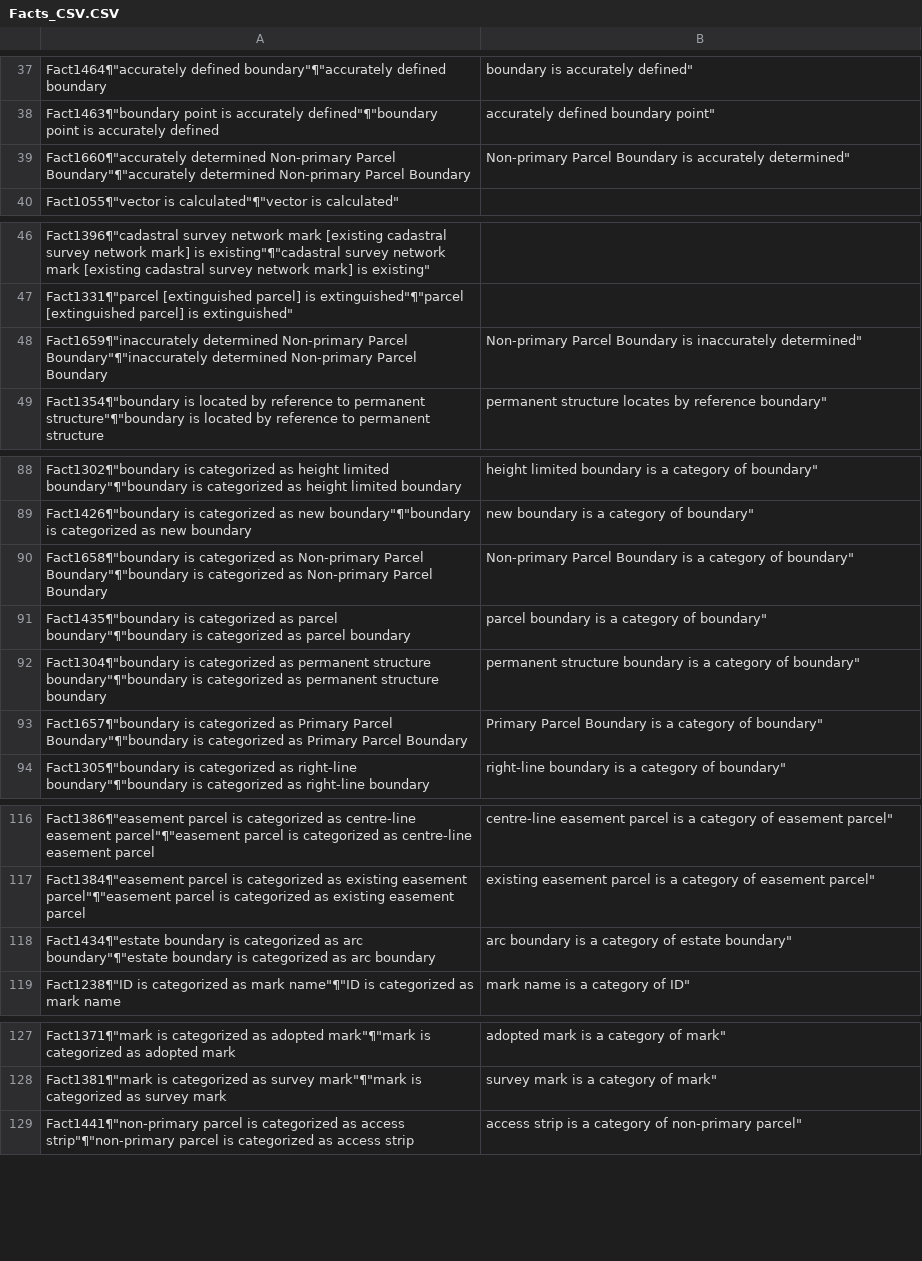
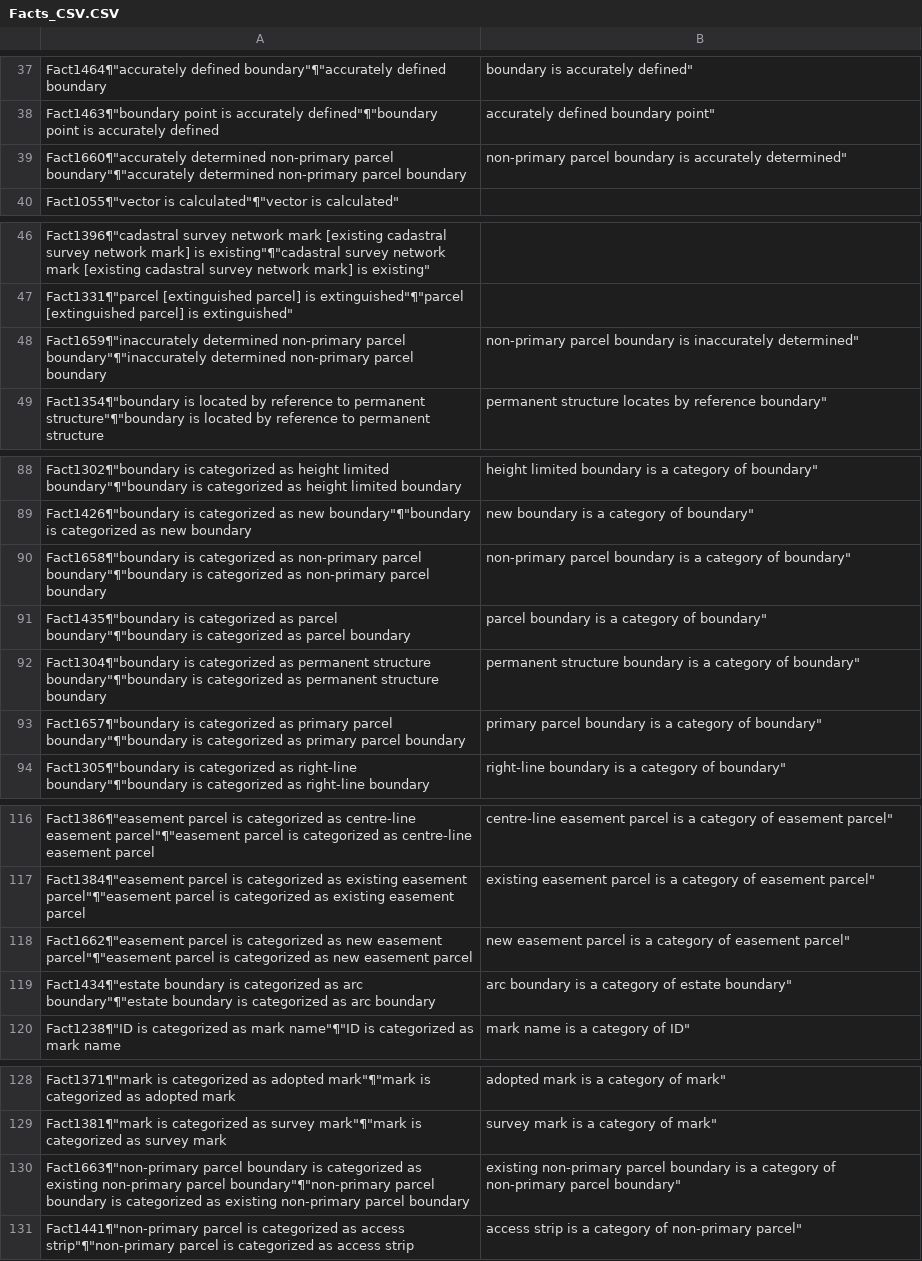
Before and after one commit to MarkDonaldBacon/Neo4J-import, a CSV file: Facts_CSV.CSV, drawn as a sheet; only a part is shown, gaps mark what is left out; the diff covers the shown part only.

```diff
--- a/Facts_CSV.CSV
+++ b/Facts_CSV.CSV
@@ -38,3 +38,3 @@ Fact1464¶"accurately defined boundary"¶"accurately defined boundary | boundary
 Fact1463¶"boundary point is accurately defined"¶"boundary point is accurately defined | accurately defined boundary point"
-Fact1660¶"accurately determined Non-primary Parcel Boundary"¶"accurately determined Non-primary Parcel Boundary | Non-primary Parcel Boundary is accurately determined"
+Fact1660¶"accurately determined non-primary parcel boundary"¶"accurately determined non-primary parcel boundary | non-primary parcel boundary is accurately determined"
 Fact1055¶"vector is calculated"¶"vector is calculated"
@@ -47,3 +47,3 @@ Fact1396¶"cadastral survey network mark [existing cadastral survey network mark
 Fact1331¶"parcel [extinguished parcel] is extinguished"¶"parcel [extinguished parcel] is extinguished"
-Fact1659¶"inaccurately determined Non-primary Parcel Boundary"¶"inaccurately determined Non-primary Parcel Boundary | Non-primary Parcel Boundary is inaccurately determined"
+Fact1659¶"inaccurately determined non-primary parcel boundary"¶"inaccurately determined non-primary parcel boundary | non-primary parcel boundary is inaccurately determined"
 Fact1354¶"boundary is located by reference to permanent structure"¶"boundary is located by reference to permanent structure | permanent structure locates by reference boundary"
@@ -89,6 +89,6 @@ Fact1302¶"boundary is categorized as height limited boundary"¶"boundary is cat
 Fact1426¶"boundary is categorized as new boundary"¶"boundary is categorized as new boundary | new boundary is a category of boundary"
-Fact1658¶"boundary is categorized as Non-primary Parcel Boundary"¶"boundary is categorized as Non-primary Parcel Boundary | Non-primary Parcel Boundary is a category of boundary"
+Fact1658¶"boundary is categorized as non-primary parcel boundary"¶"boundary is categorized as non-primary parcel boundary | non-primary parcel boundary is a category of boundary"
 Fact1435¶"boundary is categorized as parcel boundary"¶"boundary is categorized as parcel boundary | parcel boundary is a category of boundary"
 Fact1304¶"boundary is categorized as permanent structure boundary"¶"boundary is categorized as permanent structure boundary | permanent structure boundary is a category of boundary"
-Fact1657¶"boundary is categorized as Primary Parcel Boundary"¶"boundary is categorized as Primary Parcel Boundary | Primary Parcel Boundary is a category of boundary"
+Fact1657¶"boundary is categorized as primary parcel boundary"¶"boundary is categorized as primary parcel boundary | primary parcel boundary is a category of boundary"
 Fact1305¶"boundary is categorized as right-line boundary"¶"boundary is categorized as right-line boundary | right-line boundary is a category of boundary"
@@ -117,2 +117,3 @@ Fact1386¶"easement parcel is categorized as centre-line easement parcel"¶"ease
 Fact1384¶"easement parcel is categorized as existing easement parcel"¶"easement parcel is categorized as existing easement parcel | existing easement parcel is a category of easement parcel"
+Fact1662¶"easement parcel is categorized as new easement parcel"¶"easement parcel is categorized as new easement parcel | new easement parcel is a category of easement parcel"
 Fact1434¶"estate boundary is categorized as arc boundary"¶"estate boundary is categorized as arc boundary | arc boundary is a category of estate boundary"
@@ -128,2 +129,3 @@ Fact1371¶"mark is categorized as adopted mark"¶"mark is categorized as adopted
 Fact1381¶"mark is categorized as survey mark"¶"mark is categorized as survey mark | survey mark is a category of mark"
+Fact1663¶"non-primary parcel boundary is categorized as existing non-primary parcel boundary"¶"non-primary parcel boundary is categorized as existing non-primary parcel boundary | existing non-primary parcel boundary is a category of non-primary parcel boundary"
 Fact1441¶"non-primary parcel is categorized as access strip"¶"non-primary parcel is categorized as access strip | access strip is a category of non-primary parcel"
```
Also changed, not shown: 1 added row elsewhere in this file, Relationships_CSV.CSV.
